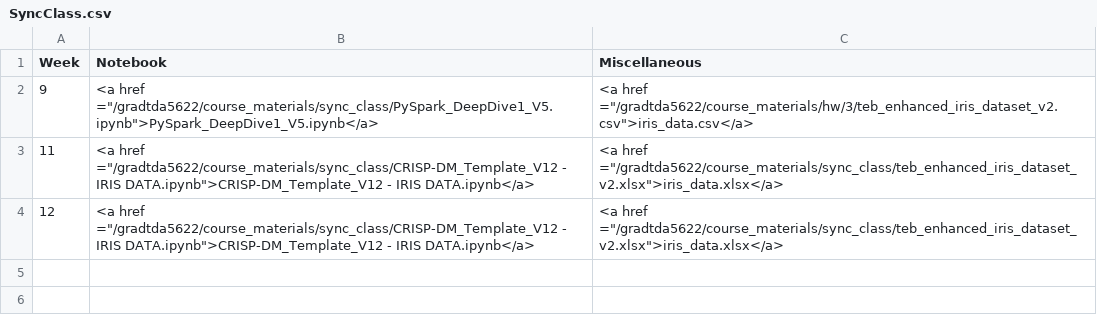
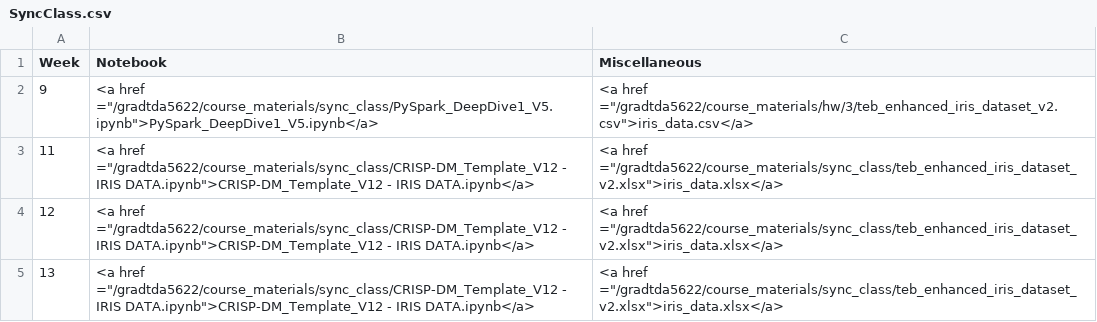
Before and after one commit to gryslik/gradtda5622, a CSV file: _data/SyncClass.csv, drawn as a sheet; the diff names each change by its address in the sheet, - before the commit and + after, or states it on an @@ line.

Commit message:
prepping this week's notebook

```diff
--- a/_data/SyncClass.csv
+++ b/_data/SyncClass.csv
+row 5: 13 | <a href ="/gradtda5622/course_materials/sync_class/CRISP-DM_Template_V12 - IRIS DATA.ipynb">CRISP-DM_Template_V12 - IRIS DATA.ipynb</a> | <a href ="/gradtda5622/course_materials/sync_class/teb_enhanced_iris_dataset_v2.xlsx">iris_data.xlsx</a>
```
Also changed, not shown: 1 other file.
